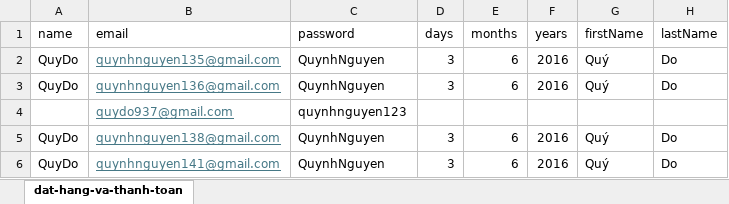
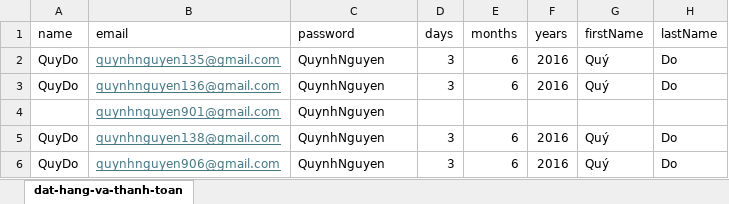
Before and after one commit to chuotbeotester/Katalon092025, an Excel workbook: assignment/tran-quang-lam/assignment-webui/Data Files/Excel files/dat-hang-va-thanh-toan.xlsx, sheet dat-hang-va-thanh-toan, drawn as a sheet; only a part is shown; values as stored, in another font and other column widths than the file's, no borders; the diff names each change by its address in the sheet, - before the commit and + after, or states it on an @@ line.

```diff
--- a/assignment/tran-quang-lam/assignment-webui/Data Files/Excel files/dat-hang-va-thanh-toan.xlsx (sheet dat-hang-va-thanh-toan)
+++ b/assignment/tran-quang-lam/assignment-webui/Data Files/Excel files/dat-hang-va-thanh-toan.xlsx (sheet dat-hang-va-thanh-toan)
-B4 (email): quydo937@gmail.com
+B4 (email): quynhnguyen901@gmail.com
-C4 (password): quynhnguyen123
+C4 (password): QuynhNguyen
-B6 (email): quynhnguyen141@gmail.com
+B6 (email): quynhnguyen906@gmail.com
```
Also changed, not shown: assignment/tran-quang-lam/assignment-webui/Data Files/Excel files/quan-ly-san-pham-va-gio-hang.xlsx, assignment/tran-quang-lam/assignment-webui/Data Files/Excel files/quan-ly-tai-khoan.xlsx, 56 other files.
